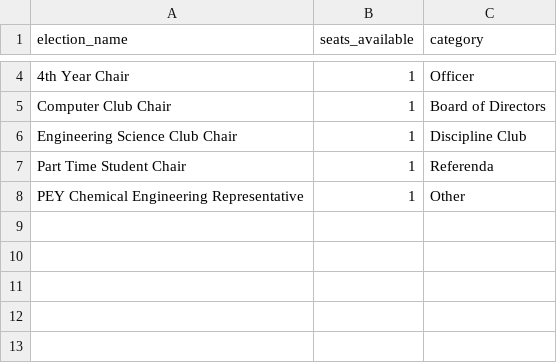
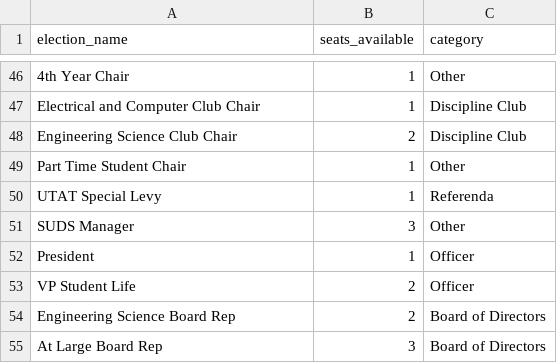
Before and after one commit to albogdan/skule-vote, a CSV file: skule_vote/backend/static/backend/csv_templates/elections.csv, drawn as a sheet; only a part is shown, gaps mark what is left out; the diff covers the shown part only.

```diff
--- a/skule_vote/backend/static/backend/csv_templates/elections.csv
+++ b/skule_vote/backend/static/backend/csv_templates/elections.csv
@@ -4,5 +46,10 @@ election_name,seats_available,category
-4th Year Chair,1,Officer
-Computer Club Chair,1,Board of Directors
-Engineering Science Club Chair,1,Discipline Club
-Part Time Student Chair,1,Referenda
-PEY Chemical Engineering Representative,1,Other
+4th Year Chair,1,Other
+Electrical and Computer Club Chair,1,Discipline Club
+Engineering Science Club Chair,2,Discipline Club
+Part Time Student Chair,1,Other
+UTAT Special Levy,1,Referenda
+SUDS Manager,3,Other
+President,1,Officer
+VP Student Life,2,Officer
+Engineering Science Board Rep,2,Board of Directors
+At Large Board Rep,3,Board of Directors
```
Also changed, not shown: 42 added rows elsewhere in this file, skule_vote/backend/static/backend/csv_templates/eligibilities.csv, 3 other files.
